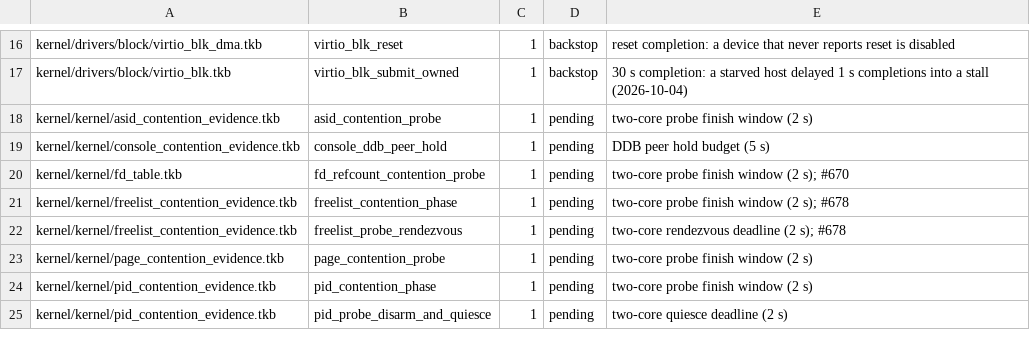
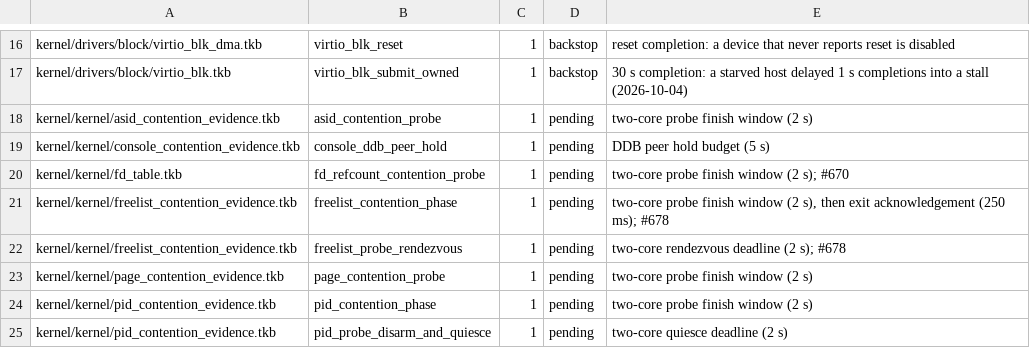
Before and after one commit to takibi-lang/takibi, a TSV file: scripts/wall_clock_bounds.tsv, drawn as a sheet; only a part is shown, gaps mark what is left out.

```diff
--- a/scripts/wall_clock_bounds.tsv
+++ b/scripts/wall_clock_bounds.tsv
@@ -20,3 +20,3 @@ kernel/kernel/console_contention_evidence.tkb	console_ddb_peer_hold	1	pending	DD
 kernel/kernel/fd_table.tkb	fd_refcount_contention_probe	1	pending	two-core probe finish window (2 s); #670
-kernel/kernel/freelist_contention_evidence.tkb	freelist_contention_phase	1	pending	two-core probe finish window (2 s); #678
+kernel/kernel/freelist_contention_evidence.tkb	freelist_contention_phase	1	pending	two-core probe finish window (2 s), then exit acknowledgement (250 ms); #678
 kernel/kernel/freelist_contention_evidence.tkb	freelist_probe_rendezvous	1	pending	two-core rendezvous deadline (2 s); #678
```
Also changed, not shown: 10 other files.
